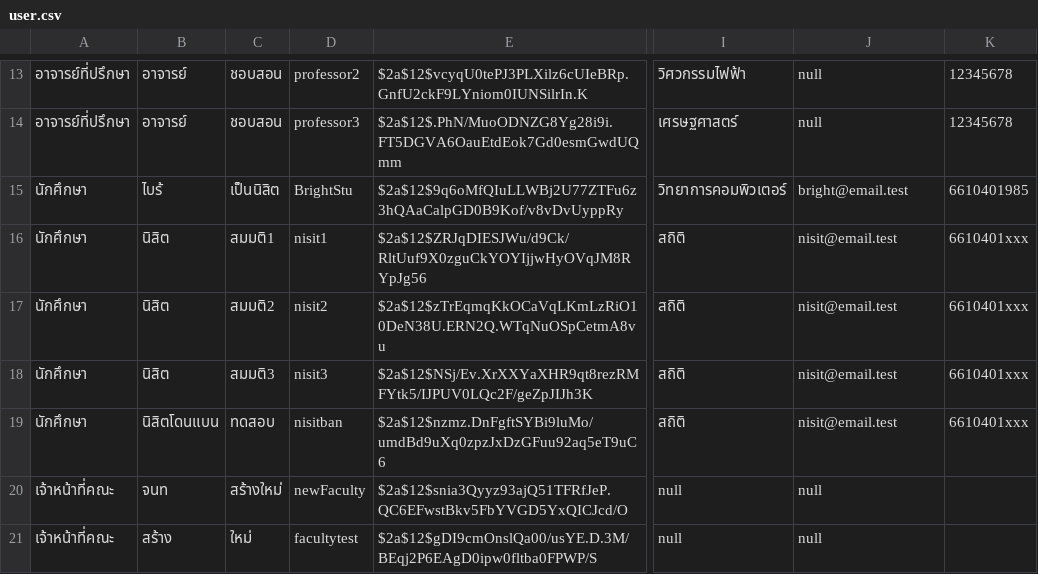
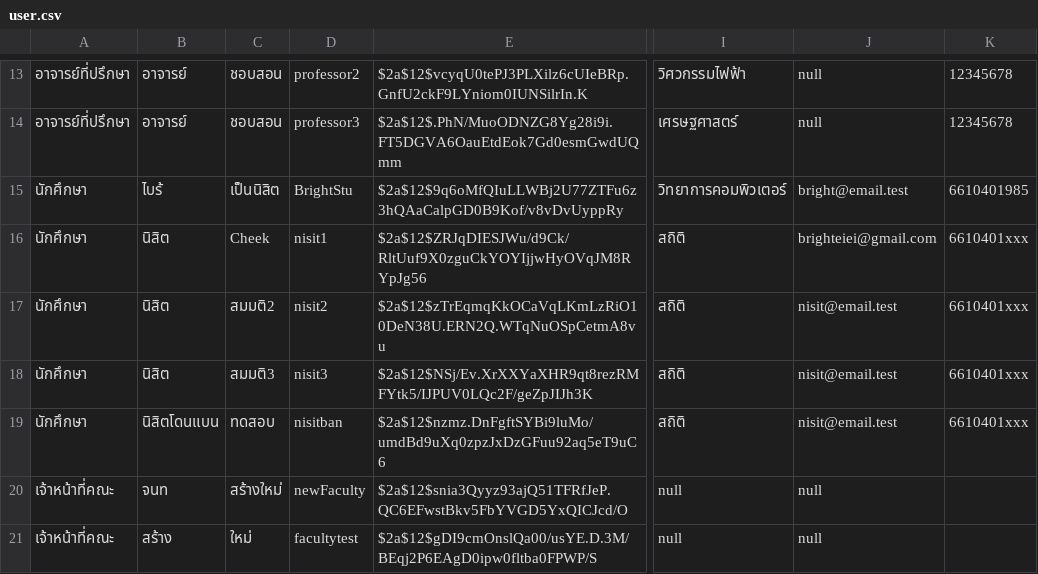
Before and after one commit to thg1rb/my-appeal, a CSV file: data/user.csv, drawn as a sheet; only a part is shown, gaps mark what is left out; the diff names each change by its address in the sheet, - before the commit and + after, or states it on an @@ line.

Commit message:
add: edit nisit info and add nisit info popup

```diff
--- a/data/user.csv
+++ b/data/user.csv
-C16: สมมติ1
+C16: Cheek
-J16: nisit@email.test
+J16: brighteiei@gmail.com
```
Also changed, not shown: data/student-roster.csv, 7 other files.
